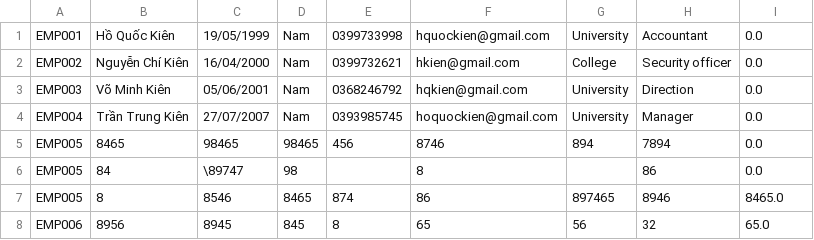
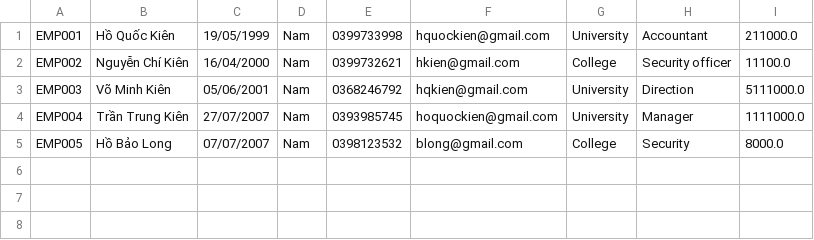
Before and after one commit to hoquockien1905/A0321I1---Ho-Quoc-Kien---Module-2, a CSV file: module_2/src/case_study/data/employee.csv, drawn as a sheet.

```diff
--- a/module_2/src/case_study/data/employee.csv
+++ b/module_2/src/case_study/data/employee.csv
@@ -1,8 +1,5 @@
-EMP001,Hồ Quốc Kiên,19/05/1999,Nam,0399733998,hquockien@gmail.com,University,Accountant,0.0
-EMP002,Nguyễn Chí Kiên,16/04/2000,Nam,0399732621,hkien@gmail.com,College,Security officer,0.0
-EMP003,Võ Minh Kiên,05/06/2001,Nam,0368246792,hqkien@gmail.com,University,Direction,0.0
-EMP004,Trần Trung Kiên,27/07/2007,Nam,0393985745,hoquockien@gmail.com,University,Manager,0.0
-EMP005,8465,98465,98465,456,8746,894,7894,0.0
-EMP005,84,\89747,98,,8,,86,0.0
-EMP005,8,8546,8465,874,86,897465,8946,8465.0
-EMP006,8956,8945,845,8,65,56,32,65.0
+EMP001,Hồ Quốc Kiên,19/05/1999,Nam,0399733998,hquockien@gmail.com,University,Accountant,211000.0
+EMP002,Nguyễn Chí Kiên,16/04/2000,Nam,0399732621,hkien@gmail.com,College,Security officer,11100.0
+EMP003,Võ Minh Kiên,05/06/2001,Nam,0368246792,hqkien@gmail.com,University,Direction,5111000.0
+EMP004,Trần Trung Kiên,27/07/2007,Nam,0393985745,hoquockien@gmail.com,University,Manager,1111000.0
+EMP005,Hồ Bảo Long,07/07/2007,Nam,0398123532,blong@gmail.com,College,Security,8000.0
```
Also changed, not shown: 14 other files.
